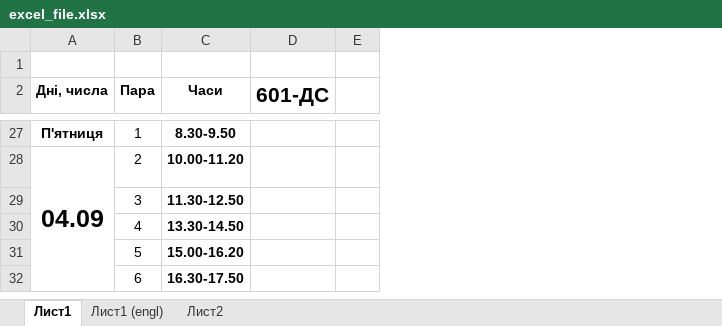
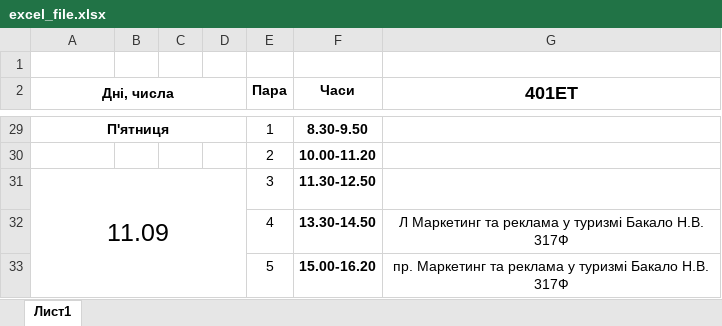
Before and after one commit to bogdanpoh/nupp_bot, an Excel workbook: documents/excel_file.xlsx, sheet Лист1, drawn as a sheet; only a part is shown, gaps mark what is left out; values as stored, in another font and other column widths than the file's, no borders; removed rows and columns are numbered as before the commit, all else as after; the diff covers the shown part only; the diff names each change by its address in the sheet, - before the commit and + after, or states it on an @@ line.

```diff
--- a/documents/excel_file.xlsx (sheet Лист1)
+++ b/documents/excel_file.xlsx (sheet Лист1)
-sheet tab: Лист1 (engl)
-sheet tab: Лист2
+column B, empty
+column C, empty
+column D, empty
-column D (601-ДС), empty
-column E, empty
+column G (401ЕТ), rows 32-33: Л Маркетинг та реклама у туризмі Бакало Н.В. 317Ф | пр. Маркетинг та реклама у туризмі Бакало Н.В. 317Ф
+A2:D2 merged
+A29:D29 merged
-A30 (Дні, числа): 04.09
+A30 (Дні, числа): (empty)
-A28:A32 merged
-A31 (Дні, числа): (empty)
+A31 (Дні, числа): 11.09
+A31:D33 merged
-row 32:  | 6 | 16.30-17.50
```
Also changed, not shown: 2 added rows, 7 edited cells and merged cells elsewhere in this sheet, 2 other files.
